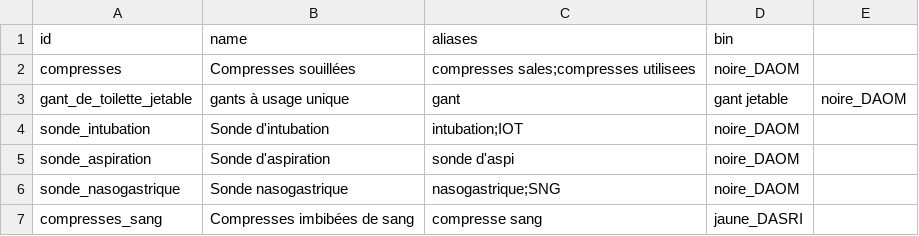
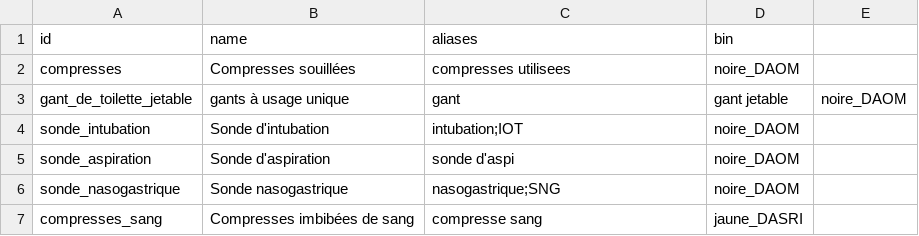
Before and after one commit to laurielansalot/greenrea, a CSV file: wastes.csv, drawn as a sheet; only a part is shown.

Commit message:
Update wastes.csv

```diff
--- a/wastes.csv
+++ b/wastes.csv
@@ -1,3 +1,3 @@
 id,name,aliases,bin
-compresses,Compresses souillées,compresses sales;compresses utilisees,noire_DAOM
+compresses,Compresses souillées,compresses utilisees,noire_DAOM
 gant_de_toilette_jetable,gants à usage unique,gant,gant jetable,noire_DAOM
```
